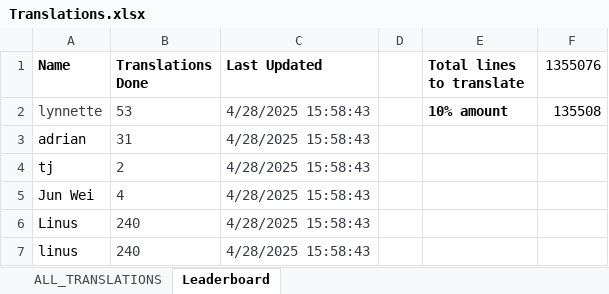
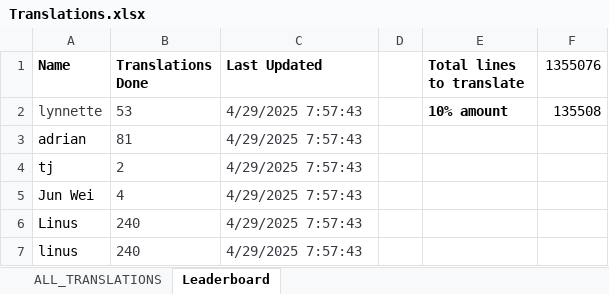
Before and after one commit to quarbby/singlish-translation-app, an Excel workbook: Translations.xlsx, sheet Leaderboard, drawn as a sheet; values as stored, in another font and other column widths than the file's, no borders; charts and pictures not drawn; the diff names each change by its address in the sheet, - before the commit and + after, or states it on an @@ line.

```diff
--- a/Translations.xlsx (sheet Leaderboard)
+++ b/Translations.xlsx (sheet Leaderboard)
-C2:C7 (Last Updated): 4/28/2025 15:58:43
+C2:C7 (Last Updated): 4/29/2025 7:57:43
-B3 (Translations Done): 31
+B3 (Translations Done): 81
```
Also changed, not shown: sheet ALL_TRANSLATIONS, 3 other files.
